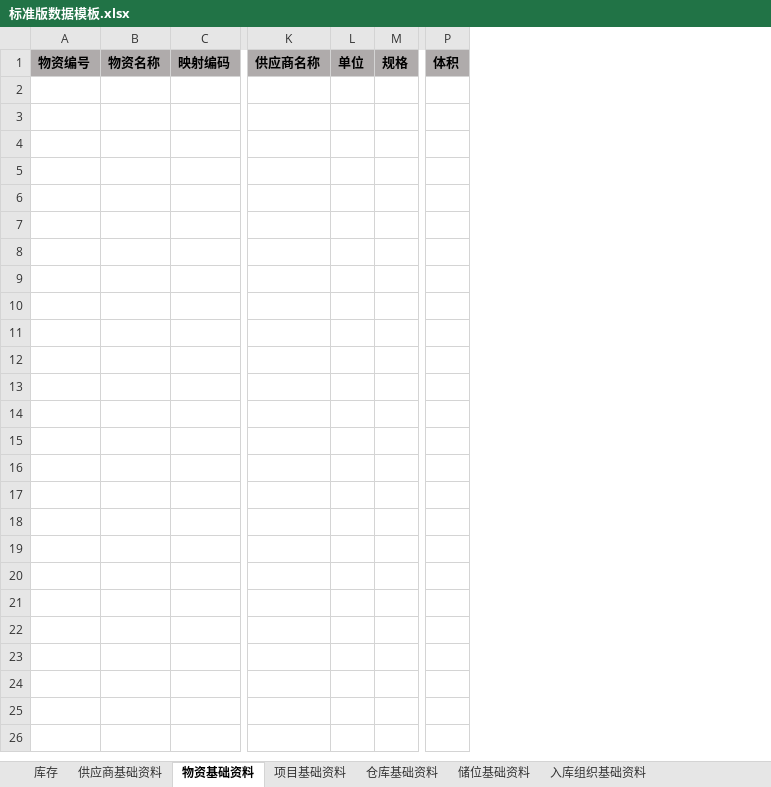
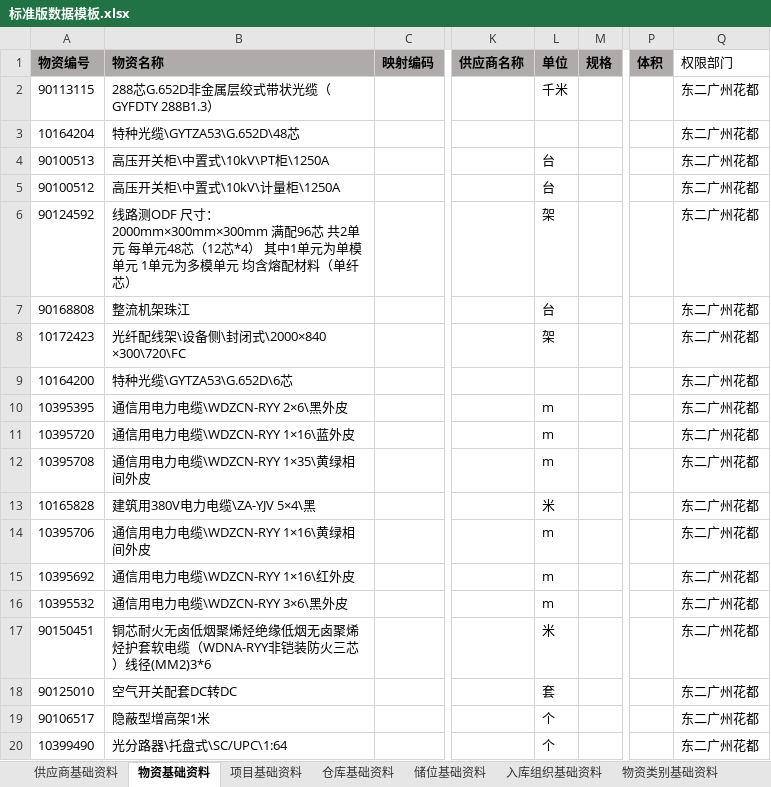
Before and after one commit to cycy111/ImportData, an Excel workbook: WMSImportData/bin/Debug/netcoreapp2.2/标准版数据模板.xlsx, sheet 物资基础资料, drawn as a sheet; only a part is shown, gaps mark what is left out; values as stored, in another font and other column widths than the file's, no borders; removed rows and columns are numbered as before the commit, all else as after; rows hold the shown columns only; the diff covers the shown part only; the diff names each change by its address in the sheet, - before the commit and + after, or states it on an @@ line.

```diff
--- a/WMSImportData/bin/Debug/netcoreapp2.2/标准版数据模板.xlsx (sheet 物资基础资料)
+++ b/WMSImportData/bin/Debug/netcoreapp2.2/标准版数据模板.xlsx (sheet 物资基础资料)
-sheet tab: 库存
-column A (物资编号), empty
-column B (物资名称), empty
+column A (物资编号), empty
+column B (物资名称), empty
-column L (单位), empty
+column L (单位), empty
+column Q (权限部门), empty
+row 2: 90113115 | 288芯G.652D非金属层绞式带状光缆（GYFDTY 288B1.3） |  |  | 千米 |  |  | 东二广州花都
+row 3: 10164204 | 特种光缆\GYTZA53\G.652D\48芯 |  |  |  |  |  | 东二广州花都
+row 4: 90100513 | 高压开关柜\中置式\10kV\PT柜\1250A |  |  | 台 |  |  | 东二广州花都
+row 5: 90100512 | 高压开关柜\中置式\10kV\计量柜\1250A |  |  | 台 |  |  | 东二广州花都
+row 6: 90124592 | 线路测ODF 尺寸：2000mm×300mm×300mm 满配96芯 共2单元 每单元48芯（12芯*4） 其中1单元为单模单元 1单元为多模单元 均含熔配材料（单纤芯） |  |  | 架 |  |  | 东二广州花都
+row 7: 90168808 | 整流机架珠江 |  |  | 台 |  |  | 东二广州花都
+row 8: 10172423 | 光纤配线架\设备侧\封闭式\2000×840 ×300\720\FC |  |  | 架 |  |  | 东二广州花都
+row 9: 10164200 | 特种光缆\GYTZA53\G.652D\6芯 |  |  |  |  |  | 东二广州花都
+row 10: 10395395 | 通信用电力电缆\WDZCN-RYY 2×6\黑外皮 |  |  | m |  |  | 东二广州花都
+row 11: 10395720 | 通信用电力电缆\WDZCN-RYY 1×16\蓝外皮 |  |  | m |  |  | 东二广州花都
+row 12: 10395708 | 通信用电力电缆\WDZCN-RYY 1×35\黄绿相间外皮 |  |  | m |  |  | 东二广州花都
+row 13: 10165828 | 建筑用380V电力电缆\ZA-YJV 5×4\黑 |  |  | 米 |  |  | 东二广州花都
+row 14: 10395706 | 通信用电力电缆\WDZCN-RYY 1×16\黄绿相间外皮 |  |  | m |  |  | 东二广州花都
+row 15: 10395692 | 通信用电力电缆\WDZCN-RYY 1×16\红外皮 |  |  | m |  |  | 东二广州花都
+row 16: 10395532 | 通信用电力电缆\WDZCN-RYY 3×6\黑外皮 |  |  | m |  |  | 东二广州花都
+row 17: 90150451 | 铜芯耐火无卤低烟聚烯烃绝缘低烟无卤聚烯烃护套软电缆（WDNA-RYY非铠装防火三芯）线径(MM2)3*6 |  |  | 米 |  |  | 东二广州花都
+row 18: 90125010 | 空气开关配套DC转DC |  |  | 套 |  |  | 东二广州花都
+row 19: 90106517 | 隐蔽型增高架1米 |  |  | 个 |  |  | 东二广州花都
+row 20: 10399490 | 光分路器\托盘式\SC/UPC\1:64 |  |  | 个 |  |  | 东二广州花都
```
Also changed, not shown: 135 added rows elsewhere in this sheet, sheet 储位基础资料, sheet 供应商基础资料, sheet 项目基础资料, other sheet tabs, 41 other files.
